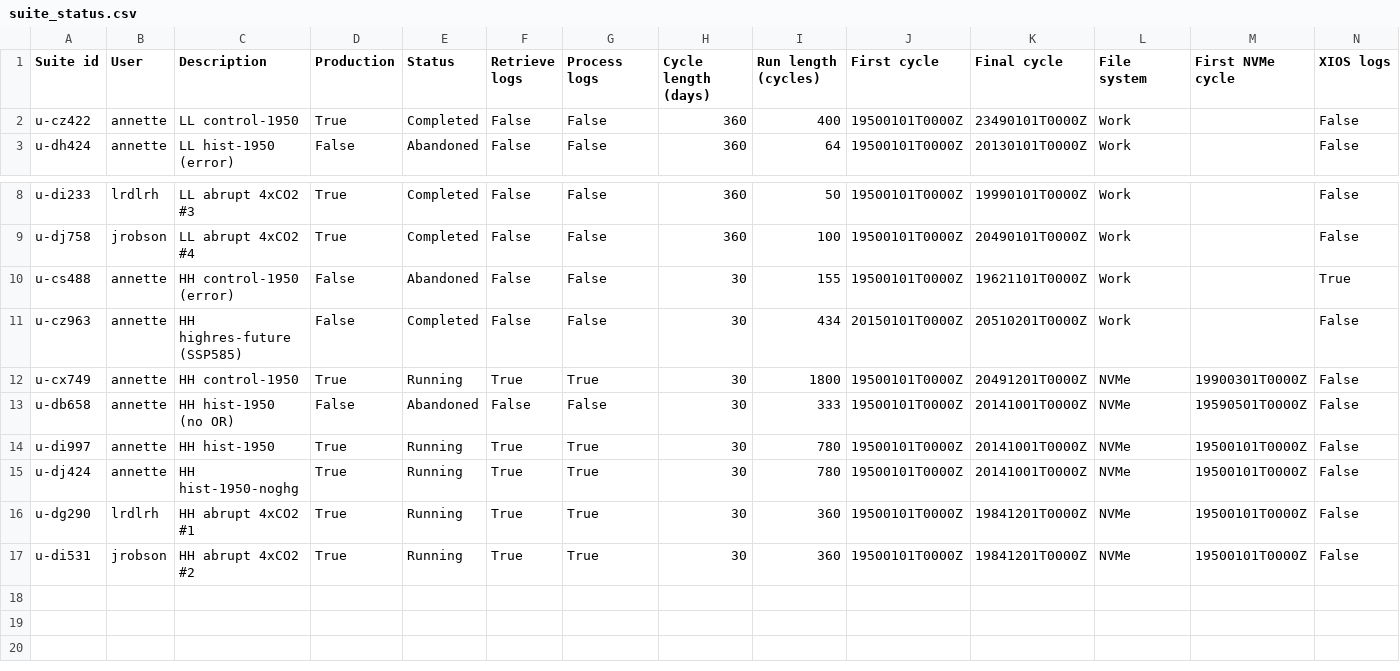
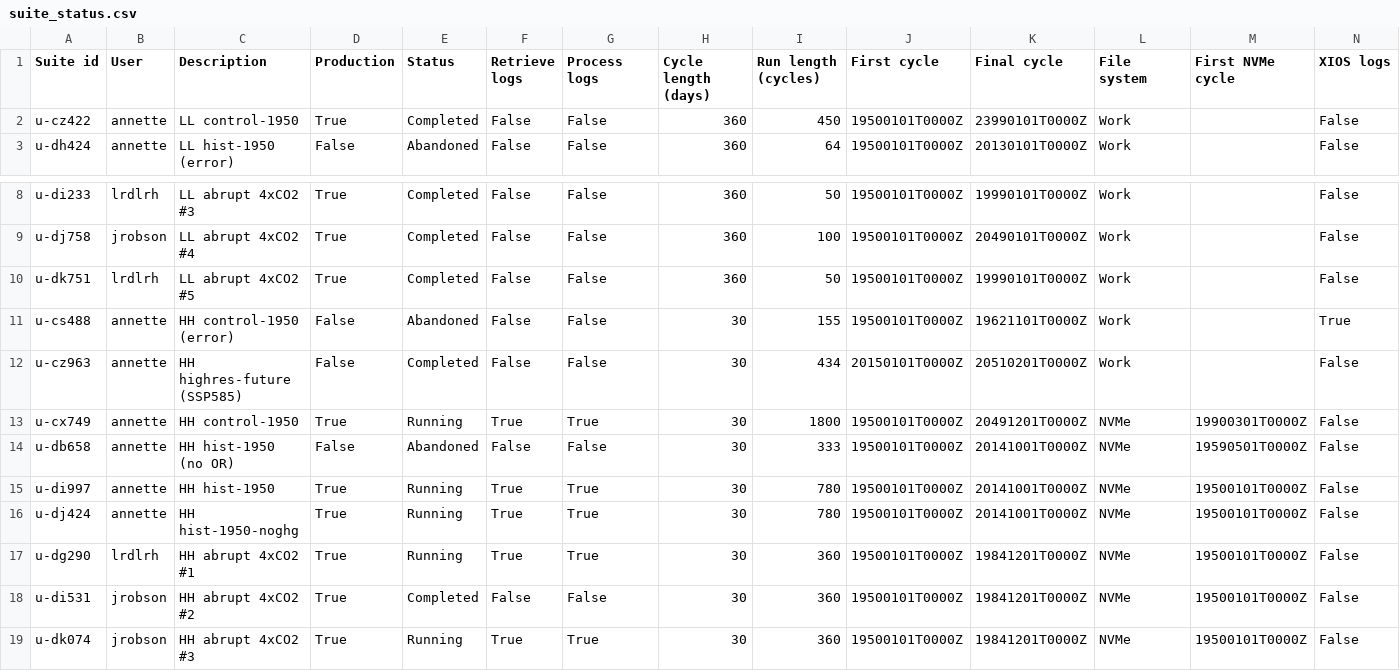
Before and after one commit to aosprey/cylc-log-analysis, a CSV file: app/process_logs/file/suite_status.csv, drawn as a sheet; only a part is shown, gaps mark what is left out; addresses are those after the commit; rows hold the shown columns only; the diff names each change by its address in the sheet, - before the commit and + after, or states it on an @@ line.

```diff
--- a/app/process_logs/file/suite_status.csv
+++ b/app/process_logs/file/suite_status.csv
-I2 (Run length (cycles)): 400
+I2 (Run length (cycles)): 450
-K2 (Final cycle): 23490101T0000Z
+K2 (Final cycle): 23990101T0000Z
+row 10: u-dk751 | lrdlrh | LL abrupt 4xCO2 #5 | True | Completed | False | False | 360 | 50 | 19500101T0000Z | 19990101T0000Z | Work |  | False
-E18 (Status): Running
+E18 (Status): Completed
-F18 (Retrieve logs): True
+F18 (Retrieve logs): False
-G18 (Process logs): True
+G18 (Process logs): False
+row 19: u-dk074 | jrobson | HH abrupt 4xCO2 #3 | True | Running | True | True | 30 | 360 | 19500101T0000Z | 19841201T0000Z | NVMe | 19500101T0000Z | False
```
Also changed, not shown: 1 other file.
